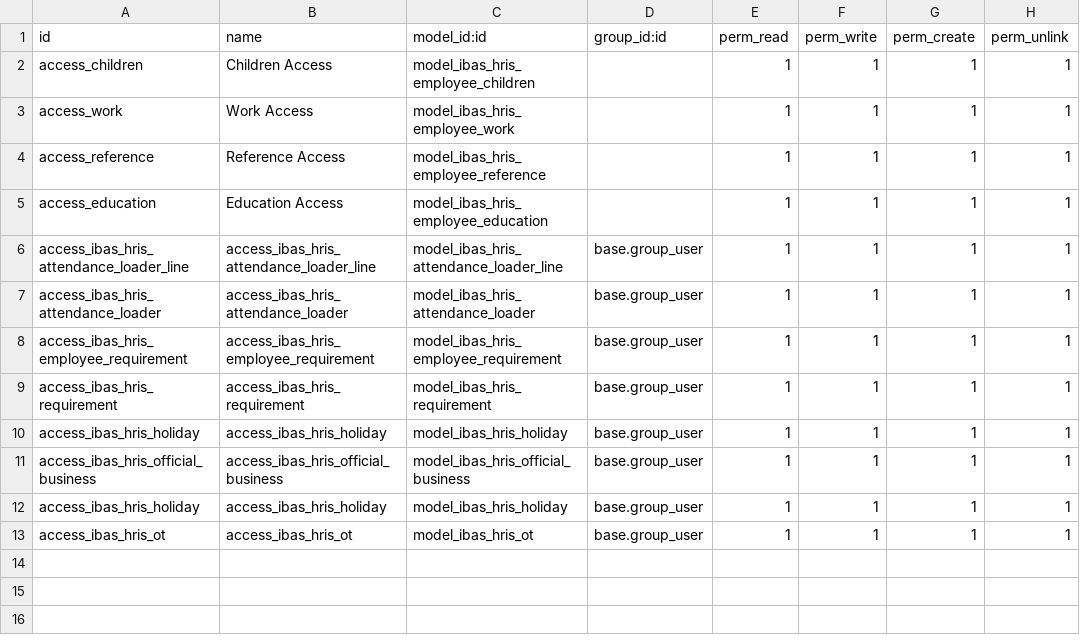
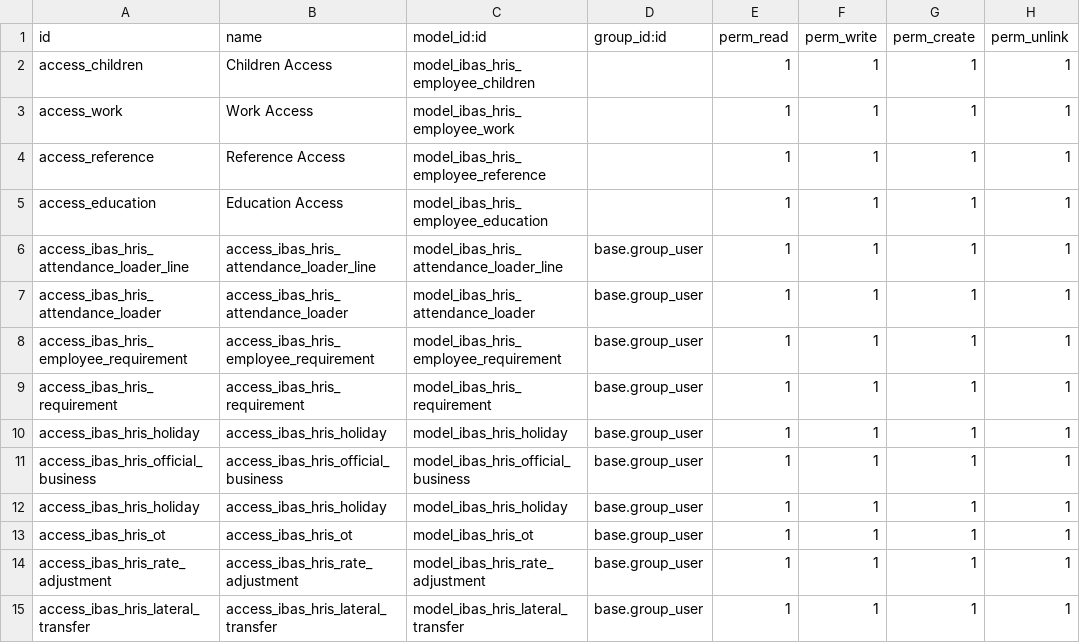
Before and after one commit to ibassoftware/ndms, a CSV file: ibas_hris/security/ir.model.access.csv, drawn as a sheet; the diff names each change by its address in the sheet, - before the commit and + after, or states it on an @@ line.

```diff
--- a/ibas_hris/security/ir.model.access.csv
+++ b/ibas_hris/security/ir.model.access.csv
+row 14: access_ibas_hris_rate_adjustment | access_ibas_hris_rate_adjustment | model_ibas_hris_rate_adjustment | base.group_user | 1 | 1 | 1 | 1
+row 15: access_ibas_hris_lateral_transfer | access_ibas_hris_lateral_transfer | model_ibas_hris_lateral_transfer | base.group_user | 1 | 1 | 1 | 1
```
Also changed, not shown: 28 other files.
